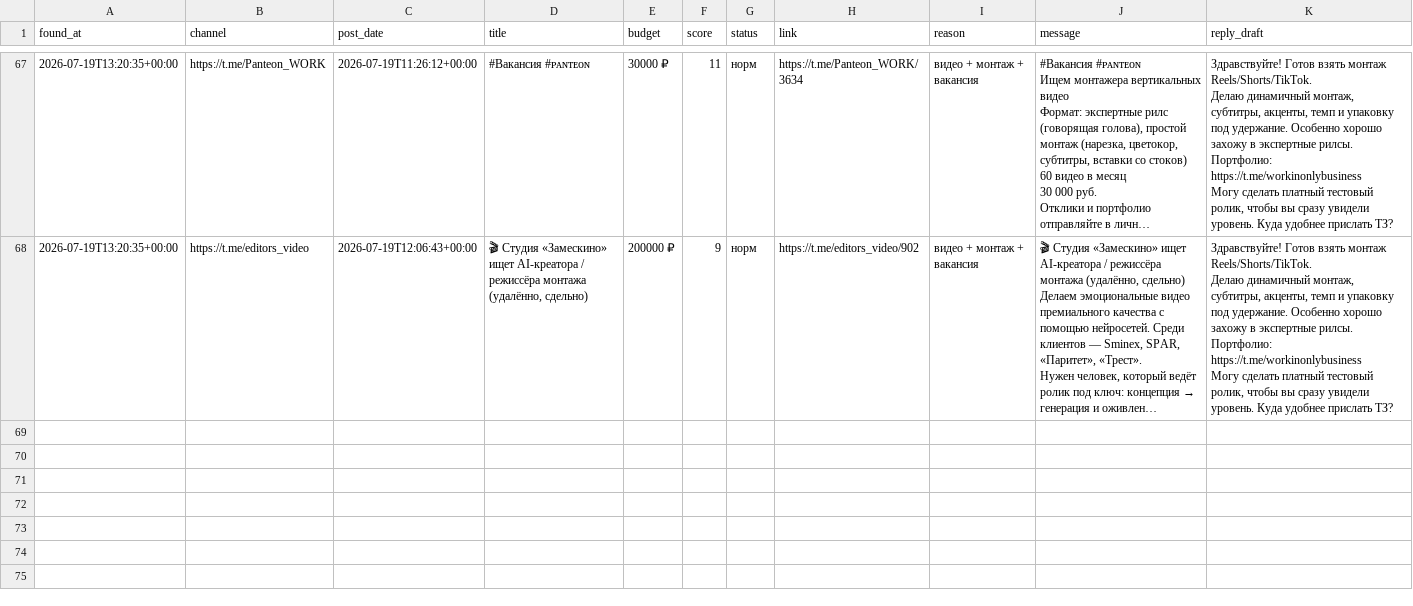
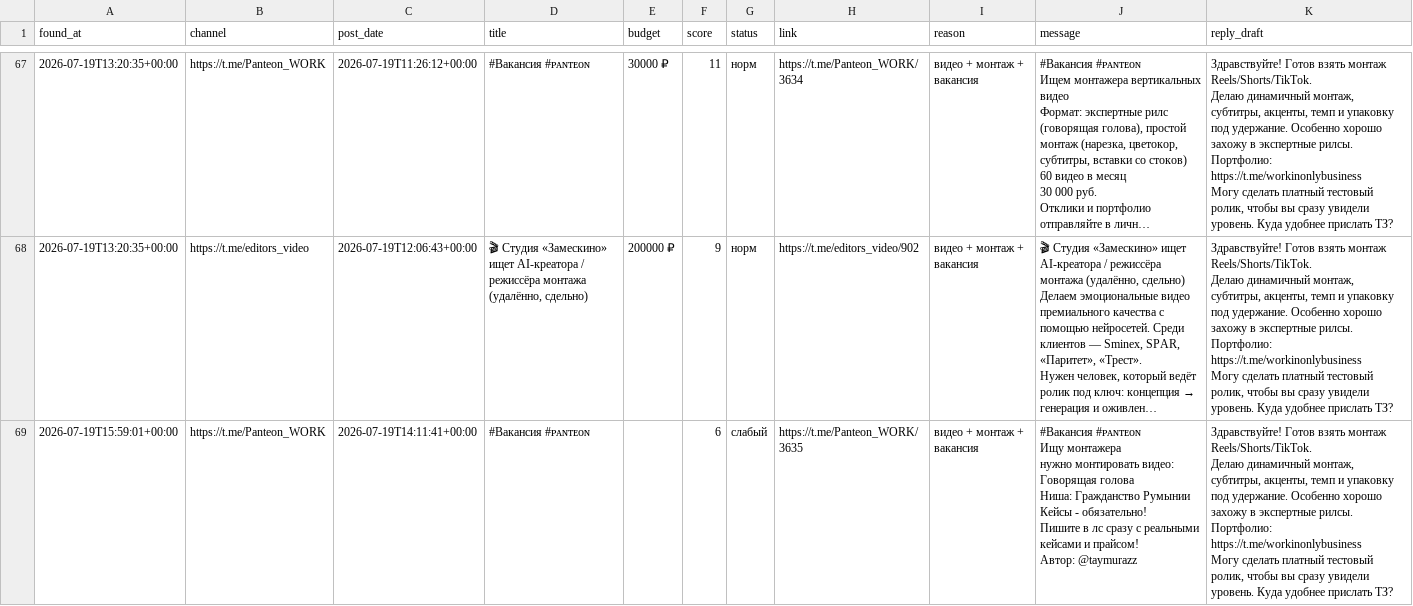
Before and after one commit to telivizor937-star/ClientWork, a CSV file: leads.csv, drawn as a sheet; only a part is shown, gaps mark what is left out; long unchanged cells end in …; ↵ is a line break in a cell; the diff names each change by its address in the sheet, - before the commit and + after, or states it on an @@ line.

```diff
--- a/leads.csv
+++ b/leads.csv
+row 69: 2026-07-19T15:59:01+00:00 | https://t.me/Panteon_WORK | 2026-07-19T14:11:41+00:00 | #Вакансия #ᴘᴀɴᴛᴇᴏɴ |  | 6 | слабый | https://t.me/Panteon_WORK/3635 | видео + монтаж + вакансия | #Вакансия #ᴘᴀɴᴛᴇᴏɴ ↵ Ищу монтажера ↵ нужно монтировать видео: Говорящая голова ↵ Ниша: Гражданство Румынии ↵ Кейсы - обязательно! ↵ Пишите в лс сразу с реальными кейсами и прайсом! ↵ Автор: @taymurazz | Здравствуйте! Готов взять монтаж Reels/Shorts/TikTok. ↵ Делаю динамичный монтаж, субтитры, акценты, темп и упаковку под удержание. Особенно хорошо захожу в экспертные рилсы. ↵ Портфолио: https://t.me/workinonlybusiness ↵ Могу сделать платный тестовый ролик, чтобы вы сразу увидели уровень. Куда удобнее прислать ТЗ?
```
Also changed, not shown: 1 other file.
